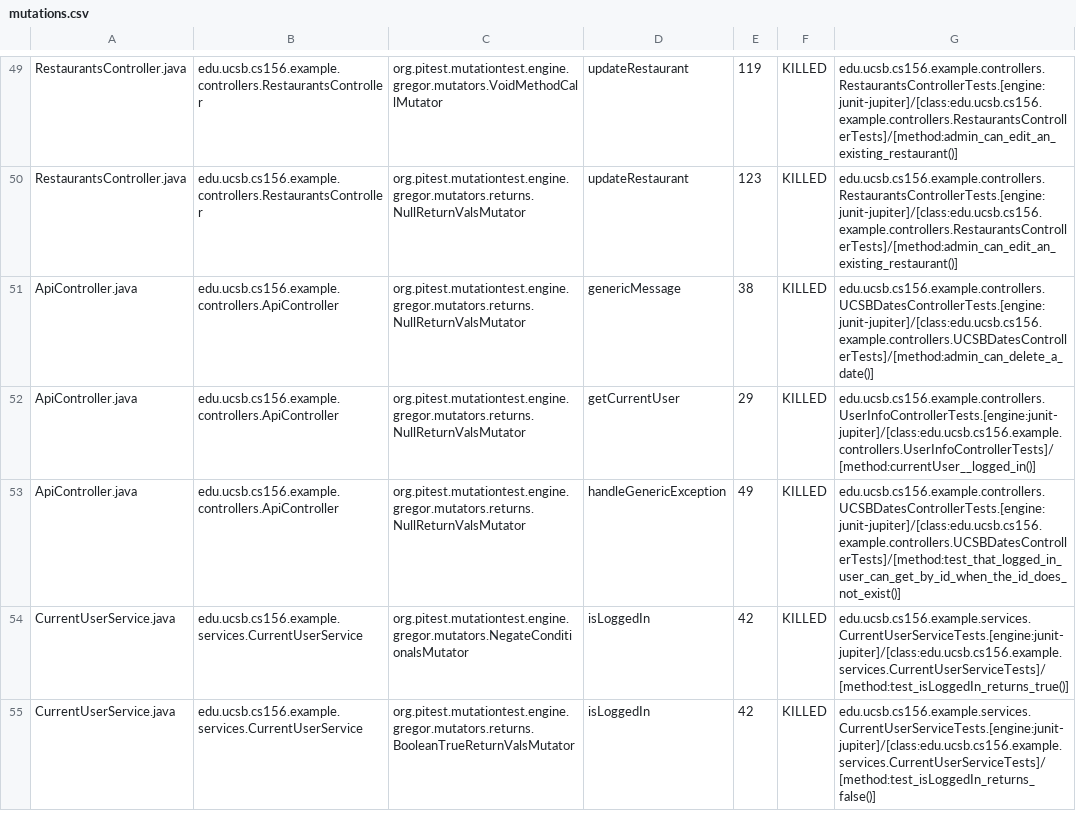
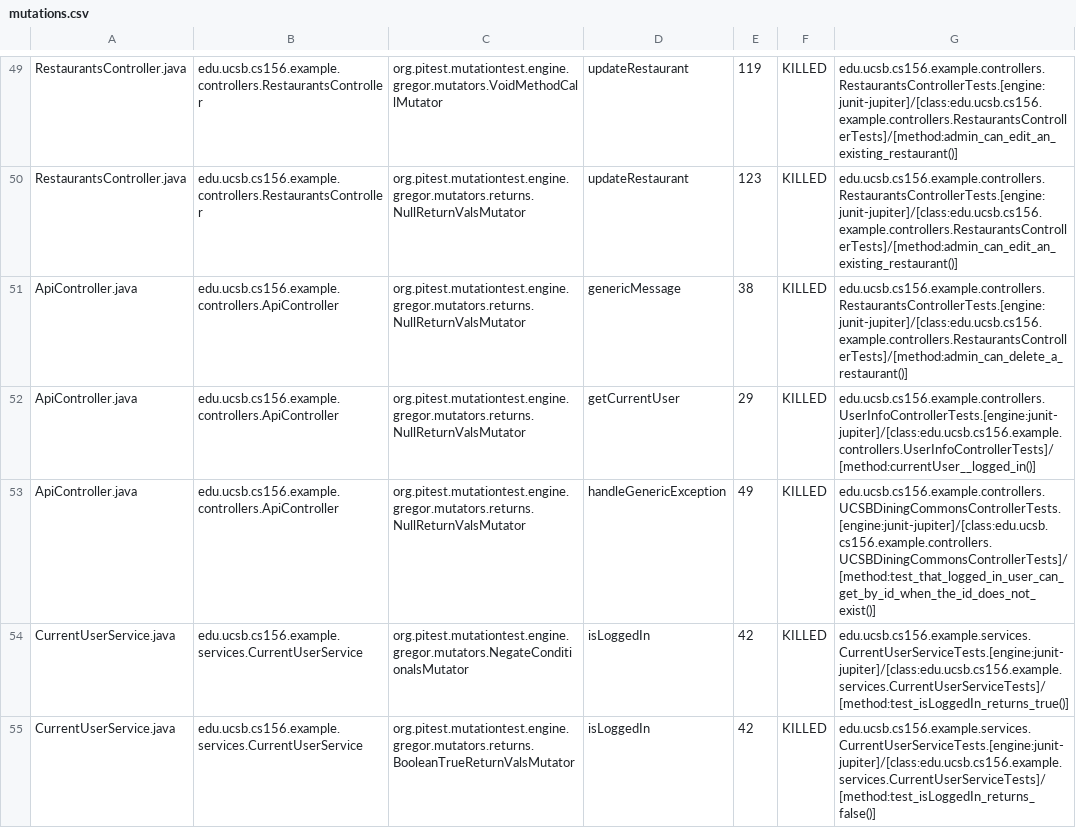
Before and after one commit to ucsb-cs156-f24/team01-f24-12, a CSV file: prs/44/pitest/mutations.csv, drawn as a sheet; only a part is shown, gaps mark what is left out.

Commit message:
Deploying to gh-pages from @ ucsb-cs156-f24/team01-f24-12@e190b1c8b7aa1245e4a1794ef0b730328a461f55 🚀

```diff
--- a/prs/44/pitest/mutations.csv
+++ b/prs/44/pitest/mutations.csv
@@ -50,5 +50,5 @@ RestaurantsController.java,edu.ucsb.cs156.example.controllers.RestaurantsControl
 RestaurantsController.java,edu.ucsb.cs156.example.controllers.RestaurantsController,org.pitest.mutationtest.engine.gregor.mutators.returns.NullReturnValsMutator,updateRestaurant,123,KILLED,edu.ucsb.cs156.example.controllers.RestaurantsControllerTests.[engine:junit-jupiter]/[class:edu.ucsb.cs156.example.controllers.RestaurantsControllerTests]/[method:admin_can_edit_an_existing_restaurant()]
-ApiController.java,edu.ucsb.cs156.example.controllers.ApiController,org.pitest.mutationtest.engine.gregor.mutators.returns.NullReturnValsMutator,genericMessage,38,KILLED,edu.ucsb.cs156.example.controllers.UCSBDatesControllerTests.[engine:junit-jupiter]/[class:edu.ucsb.cs156.example.controllers.UCSBDatesControllerTests]/[method:admin_can_delete_a_date()]
+ApiController.java,edu.ucsb.cs156.example.controllers.ApiController,org.pitest.mutationtest.engine.gregor.mutators.returns.NullReturnValsMutator,genericMessage,38,KILLED,edu.ucsb.cs156.example.controllers.RestaurantsControllerTests.[engine:junit-jupiter]/[class:edu.ucsb.cs156.example.controllers.RestaurantsControllerTests]/[method:admin_can_delete_a_restaurant()]
 ApiController.java,edu.ucsb.cs156.example.controllers.ApiController,org.pitest.mutationtest.engine.gregor.mutators.returns.NullReturnValsMutator,getCurrentUser,29,KILLED,edu.ucsb.cs156.example.controllers.UserInfoControllerTests.[engine:junit-jupiter]/[class:edu.ucsb.cs156.example.controllers.UserInfoControllerTests]/[method:currentUser__logged_in()]
-ApiController.java,edu.ucsb.cs156.example.controllers.ApiController,org.pitest.mutationtest.engine.gregor.mutators.returns.NullReturnValsMutator,handleGenericException,49,KILLED,edu.ucsb.cs156.example.controllers.UCSBDatesControllerTests.[engine:junit-jupiter]/[class:edu.ucsb.cs156.example.controllers.UCSBDatesControllerTests]/[method:test_that_logged_in_user_can_get_by_id_when_the_id_does_not_exist()]
+ApiController.java,edu.ucsb.cs156.example.controllers.ApiController,org.pitest.mutationtest.engine.gregor.mutators.returns.NullReturnValsMutator,handleGenericException,49,KILLED,edu.ucsb.cs156.example.controllers.UCSBDiningCommonsControllerTests.[engine:junit-jupiter]/[class:edu.ucsb.cs156.example.controllers.UCSBDiningCommonsControllerTests]/[method:test_that_logged_in_user_can_get_by_id_when_the_id_does_not_exist()]
 CurrentUserService.java,edu.ucsb.cs156.example.services.CurrentUserService,org.pitest.mutationtest.engine.gregor.mutators.NegateConditionalsMutator,isLoggedIn,42,KILLED,edu.ucsb.cs156.example.services.CurrentUserServiceTests.[engine:junit-jupiter]/[class:edu.ucsb.cs156.example.services.CurrentUserServiceTests]/[method:test_isLoggedIn_returns_true()]
```
Also changed, not shown: 11 other files.
